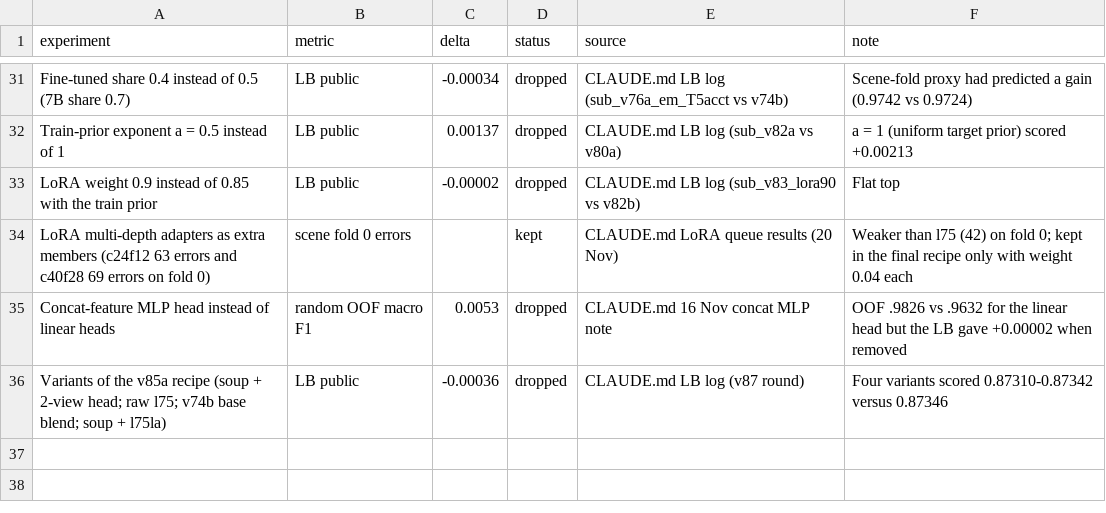
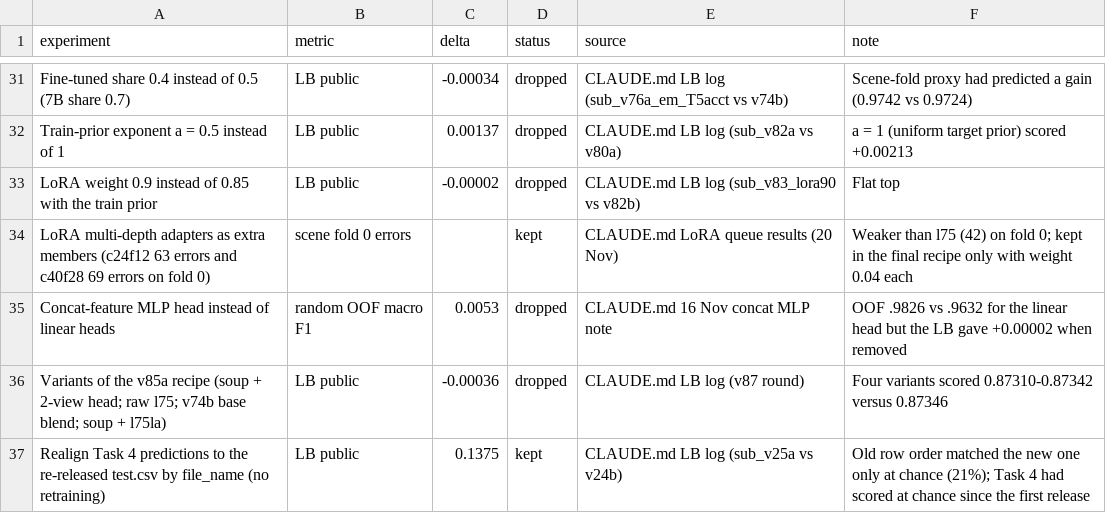
Before and after one commit to Kiatisakk/cpe342-ml003-kaggle, a CSV file: Report/data/decision_log_t4.csv, drawn as a sheet; only a part is shown, gaps mark what is left out; the diff names each change by its address in the sheet, - before the commit and + after, or states it on an @@ line.

```diff
--- a/Report/data/decision_log_t4.csv
+++ b/Report/data/decision_log_t4.csv
+row 37: Realign Task 4 predictions to the re-released test.csv by file_name (no retraining) | LB public | 0.1375 | kept | CLAUDE.md LB log (sub_v25a vs v24b) | Old row order matched the new one only at chance (21%); Task 4 had scored at chance since the first release
```
Also changed, not shown: Report/data/decision_log_t1.csv, Report/data/decision_log_t2.csv, 38 other files.
